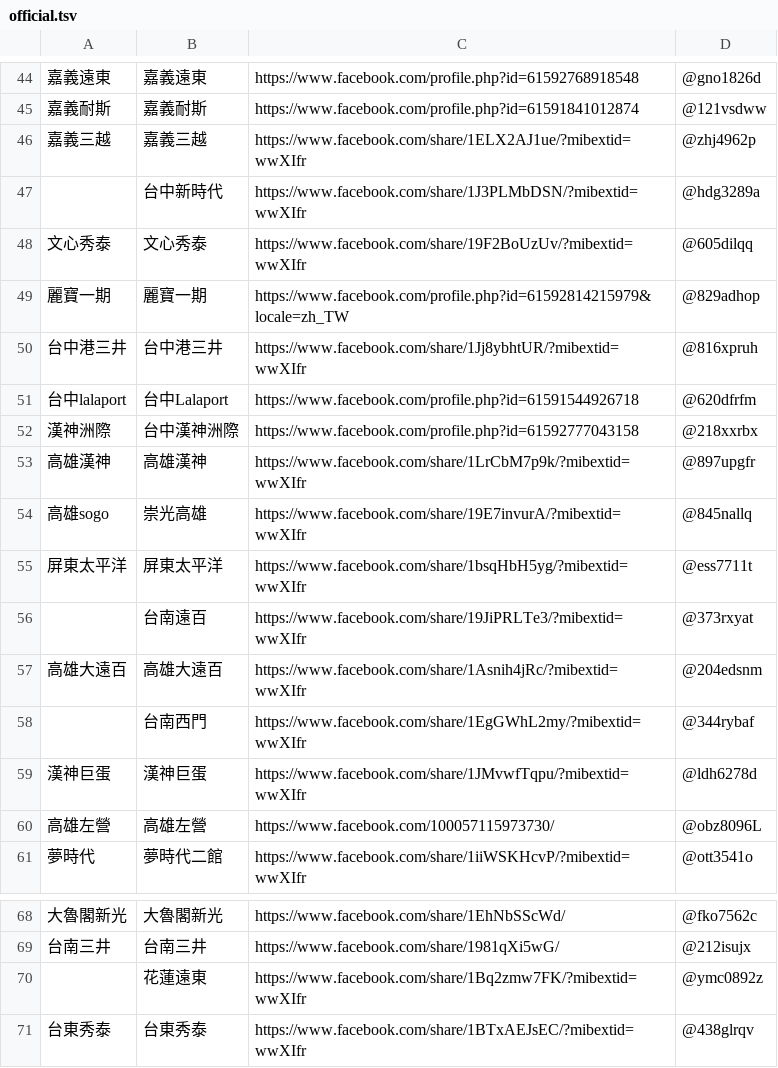
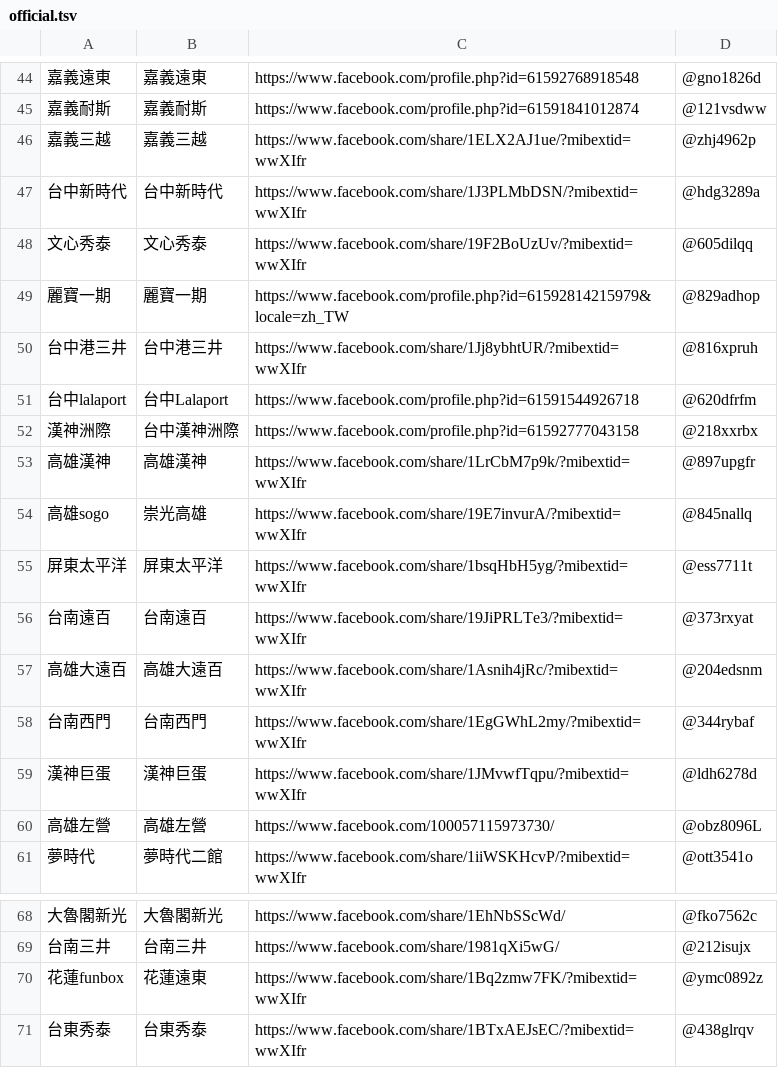
Before and after one commit to wowack7/beybuilder, a TSV file: data/draw/official.tsv, drawn as a sheet; only a part is shown, gaps mark what is left out.

```diff
--- a/data/draw/official.tsv
+++ b/data/draw/official.tsv
@@ -46,3 +46,3 @@
 嘉義三越	嘉義三越	https://www.facebook.com/share/1ELX2AJ1ue/?mibextid=wwXIfr	@zhj4962p
-	台中新時代	https://www.facebook.com/share/1J3PLMbDSN/?mibextid=wwXIfr	@hdg3289a
+台中新時代	台中新時代	https://www.facebook.com/share/1J3PLMbDSN/?mibextid=wwXIfr	@hdg3289a
 文心秀泰	文心秀泰	https://www.facebook.com/share/19F2BoUzUv/?mibextid=wwXIfr	@605dilqq
@@ -55,5 +55,5 @@
 屏東太平洋	屏東太平洋	https://www.facebook.com/share/1bsqHbH5yg/?mibextid=wwXIfr	@ess7711t
-	台南遠百	https://www.facebook.com/share/19JiPRLTe3/?mibextid=wwXIfr	@373rxyat
+台南遠百	台南遠百	https://www.facebook.com/share/19JiPRLTe3/?mibextid=wwXIfr	@373rxyat
 高雄大遠百	高雄大遠百	https://www.facebook.com/share/1Asnih4jRc/?mibextid=wwXIfr	@204edsnm
-	台南西門	https://www.facebook.com/share/1EgGWhL2my/?mibextid=wwXIfr	@344rybaf
+台南西門	台南西門	https://www.facebook.com/share/1EgGWhL2my/?mibextid=wwXIfr	@344rybaf
 漢神巨蛋	漢神巨蛋	https://www.facebook.com/share/1JMvwfTqpu/?mibextid=wwXIfr	@ldh6278d
@@ -69,3 +69,3 @@
 台南三井	台南三井	https://www.facebook.com/share/1981qXi5wG/	@212isujx
-	花蓮遠東	https://www.facebook.com/share/1Bq2zmw7FK/?mibextid=wwXIfr	@ymc0892z
+花蓮funbox	花蓮遠東	https://www.facebook.com/share/1Bq2zmw7FK/?mibextid=wwXIfr	@ymc0892z
 台東秀泰	台東秀泰	https://www.facebook.com/share/1BTxAEJsEC/?mibextid=wwXIfr	@438glrqv
```
Also changed, not shown: data/draw/stores.tsv, 3 other files.
